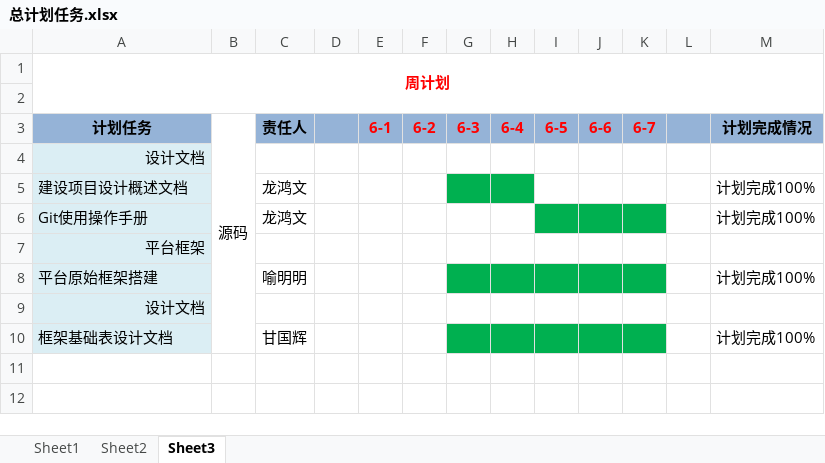
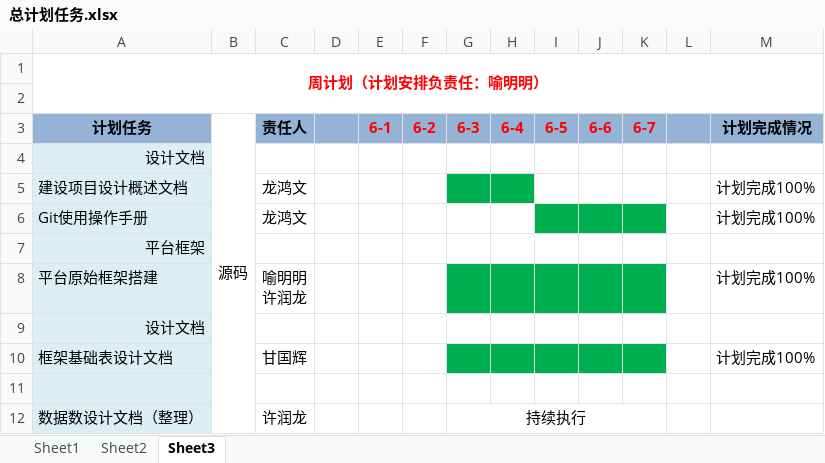
Before and after one commit to net-boblog/Platform, an Excel workbook: 01项目文档/06阶段管理/总计划任务.xlsx, sheet Sheet3, drawn as a sheet; values as stored, in another font and other column widths than the file's, no borders; ↵ is a line break in a cell; the diff names each change by its address in the sheet, - before the commit and + after, or states it on an @@ line.

```diff
--- a/01项目文档/06阶段管理/总计划任务.xlsx (sheet Sheet3)
+++ b/01项目文档/06阶段管理/总计划任务.xlsx (sheet Sheet3)
-A1 (计划任务): 周计划
+A1 (计划任务): 周计划（计划安排负责任：喻明明）
-C8 (责任人): 喻明明
+C8 (责任人): 喻明明 ↵ 许润龙
+row 11: (empty)
+row 12: 数据数设计文档（整理） |  | 许润龙 |  |  |  | 持续执行
```
Also changed, not shown: sheet Sheet2, sheet Sheet1.
